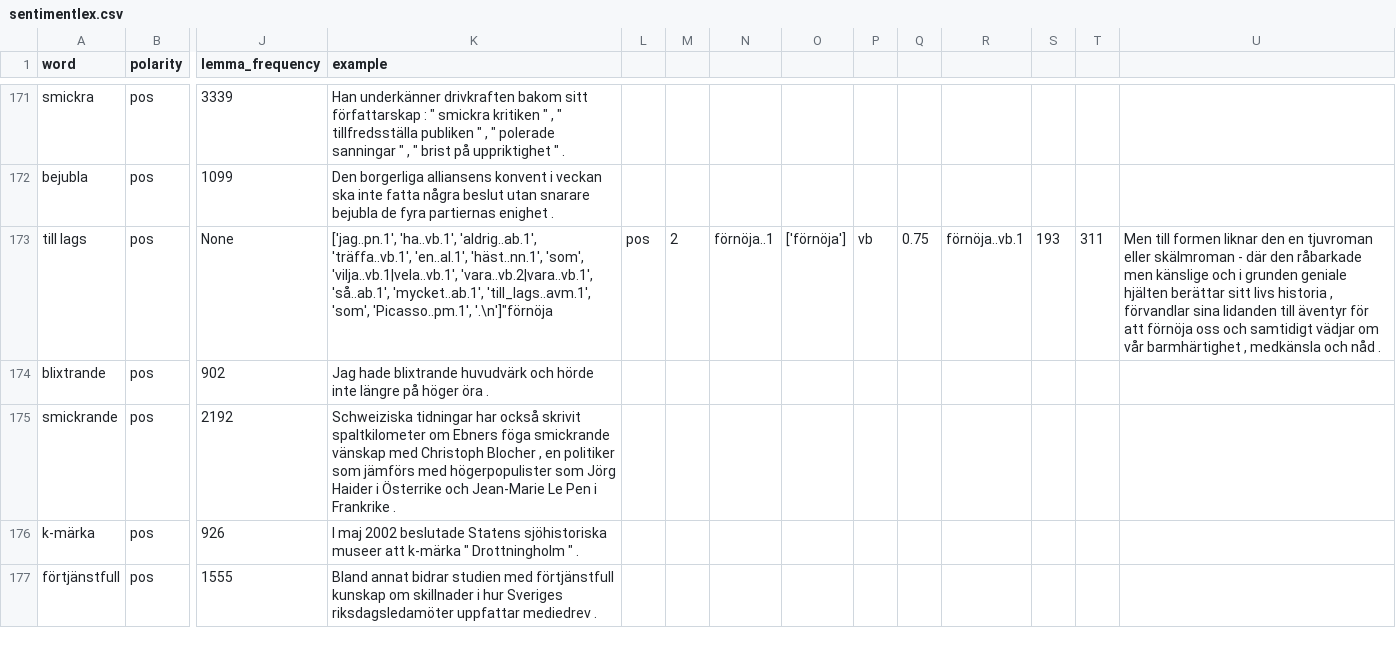
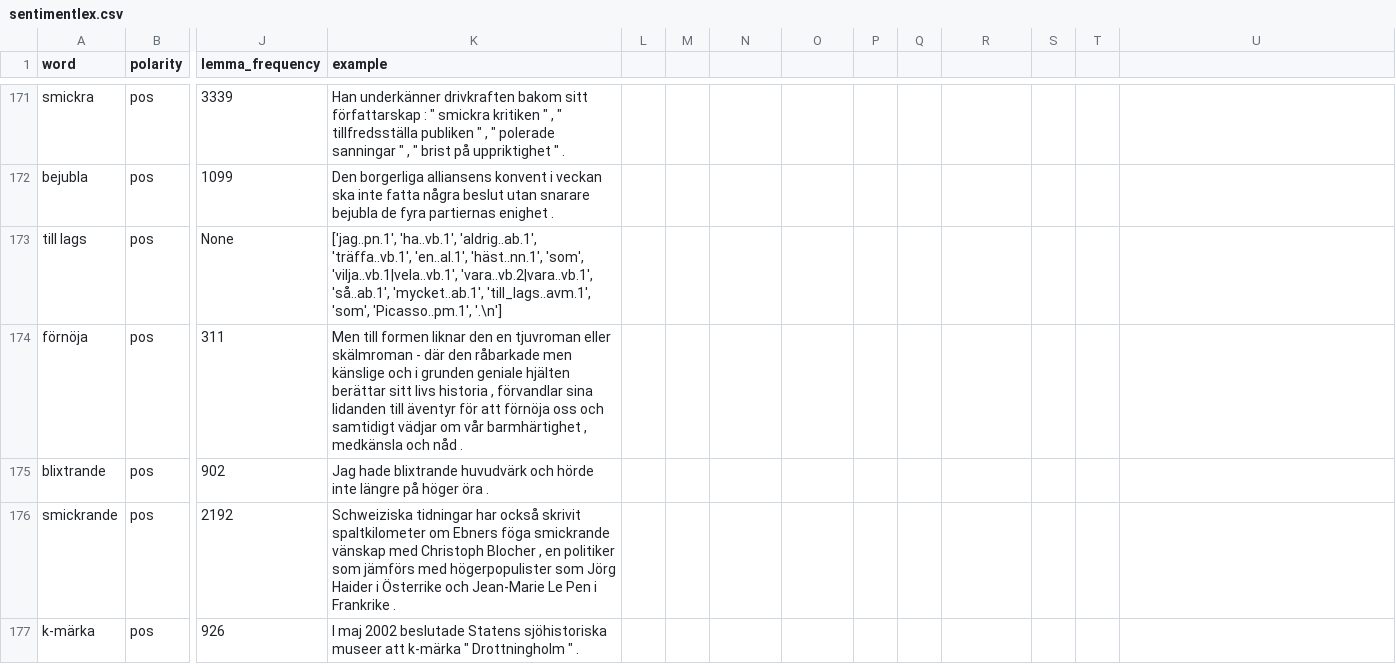
Before and after one commit to MansMeg/rlexswesent, a CSV file: data-raw/sentimentlex.csv, drawn as a sheet; only a part is shown, gaps mark what is left out; the shorter side is filled out with more unchanged rows; rows hold the shown columns only; the diff names each change by its address in the sheet, - before the commit and + after, or states it on an @@ line.

Commit message:
Fixed bugg in sentiment lexicon

```diff
--- a/data-raw/sentimentlex.csv
+++ b/data-raw/sentimentlex.csv
-K173 (example): …'som', 'Picasso..pm.1', '.\n']"förnöja
+K173 (example): …'som', 'Picasso..pm.1', '.\n']
-L173: pos
+L173: (empty)
-M173: 2
+M173: (empty)
-N173: förnöja..1
+N173: (empty)
-O173: ['förnöja']
+O173: (empty)
-P173: vb
+P173: (empty)
-Q173: 0.75
+Q173: (empty)
-R173: förnöja..vb.1
+R173: (empty)
-S173: 193
+S173: (empty)
-T173: 311
+T173: (empty)
-U173: Men till formen liknar den en tjuvroman eller skälmroman - där den råbarkade men känslige och i grunden geniale hjälten berättar sitt livs historia , förvandlar sina lidanden till äventyr för att förnöja oss och samtidigt vädjar om vår barmhärtighet , medkänsla och nåd .
+U173: (empty)
+row 174: förnöja | pos | 311 | Men till formen liknar den en tjuvroman eller skälmroman - där den råbarkade men känslige och i grunden geniale hjälten berättar sitt livs historia , förvandlar sina lidanden till äventyr för att förnöja oss och samtidigt vädjar om vår barmhärtighet , medkänsla och nåd .
```
